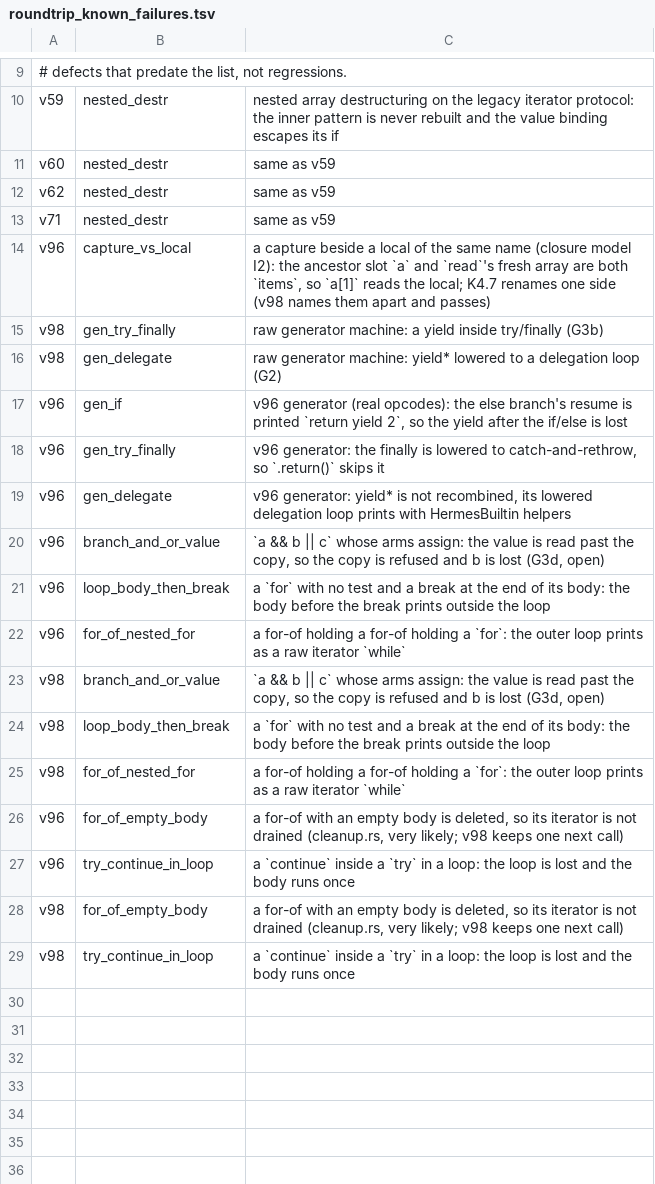
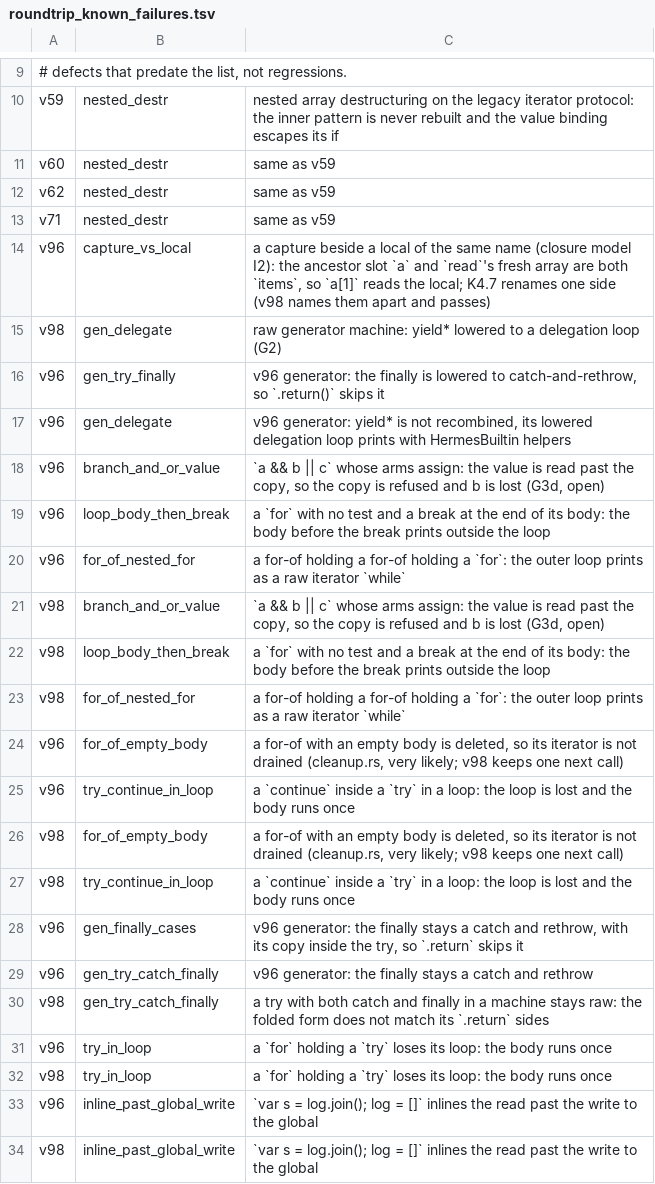
Before and after one commit to keithcsqueensu/hermes-decomp, a TSV file: scripts/build/roundtrip_known_failures.tsv, drawn as a sheet; only a part is shown, gaps mark what is left out; removed rows and columns are numbered as before the commit, all else as after; the diff names each change by its address in the sheet, - before the commit and + after, or states it on an @@ line.

```diff
--- a/scripts/build/roundtrip_known_failures.tsv
+++ b/scripts/build/roundtrip_known_failures.tsv
-row 15: v98 | gen_try_finally | raw generator machine: a yield inside try/finally (G3b)
-row 17: v96 | gen_if | v96 generator (real opcodes): the else branch's resume is printed `return yield 2`, so the yield after the if/else is lost
+row 28: v96 | gen_finally_cases | v96 generator: the finally stays a catch and rethrow, with its copy inside the try, so `.return` skips it
+row 29: v96 | gen_try_catch_finally | v96 generator: the finally stays a catch and rethrow
+row 30: v98 | gen_try_catch_finally | a try with both catch and finally in a machine stays raw: the folded form does not match its `.return` sides
+row 31: v96 | try_in_loop | a `for` holding a `try` loses its loop: the body runs once
+row 32: v98 | try_in_loop | a `for` holding a `try` loses its loop: the body runs once
+row 33: v96 | inline_past_global_write | `var s = log.join(); log = []` inlines the read past the write to the global
+row 34: v98 | inline_past_global_write | `var s = log.join(); log = []` inlines the read past the write to the global
```
Also changed, not shown: scripts/build/output_baseline.tsv, 7 other files.
